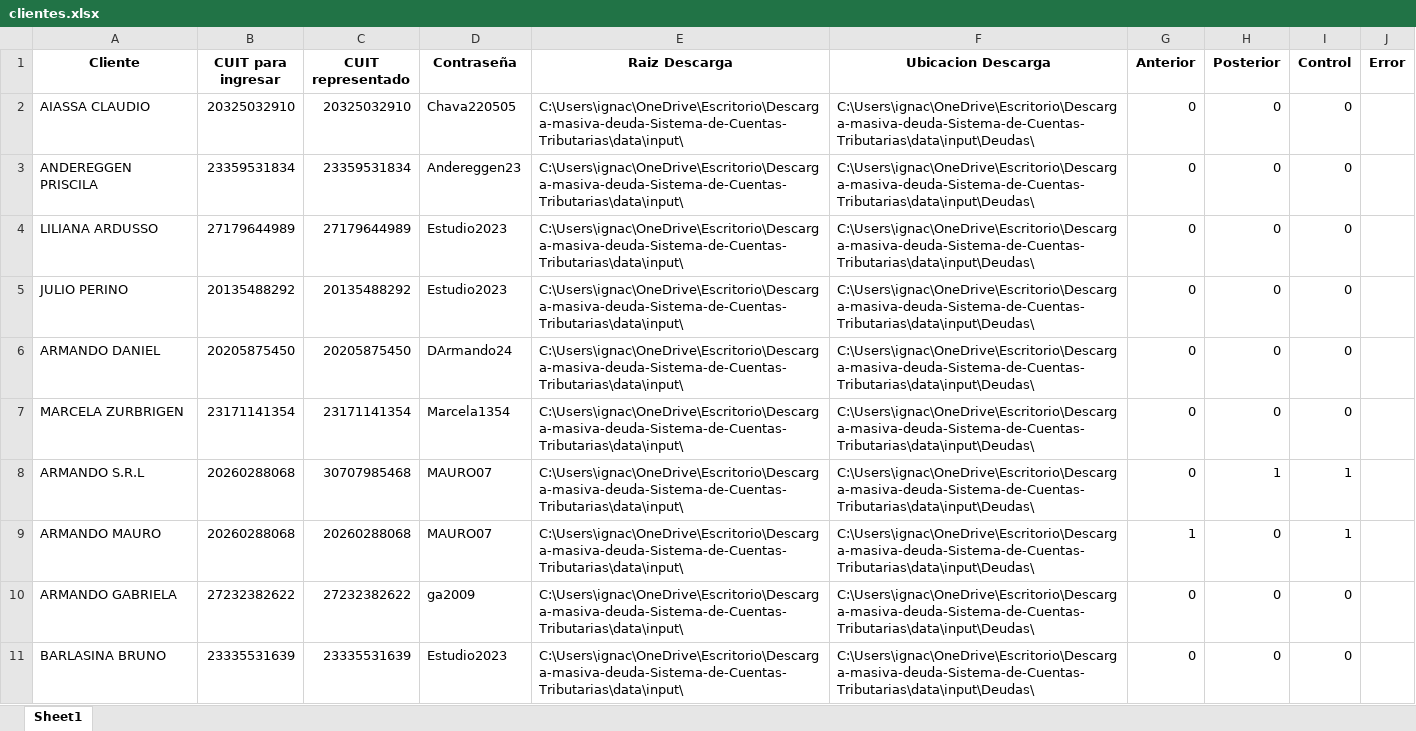
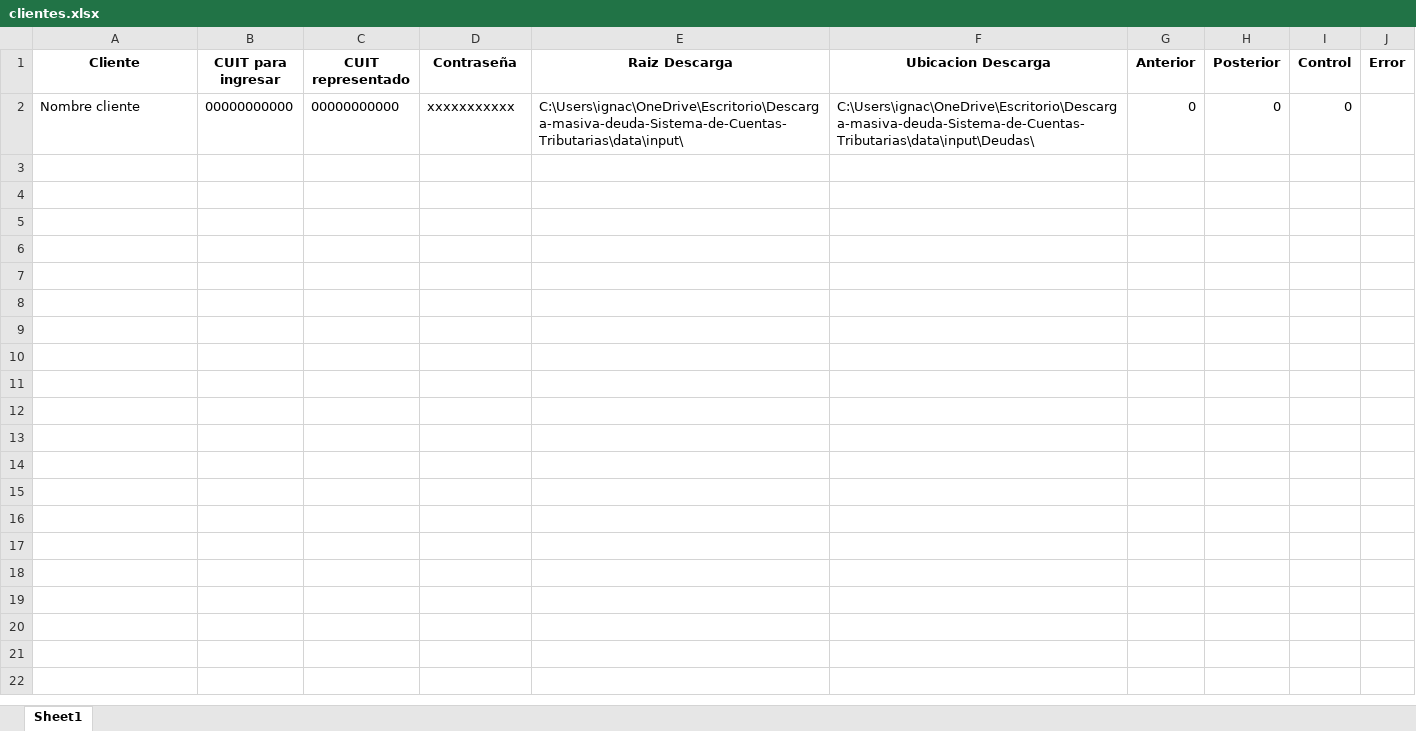
Before and after one commit to NachoZ2001/Descarga-masiva-deuda-Sistema-Cuentas-Tributarias, an Excel workbook: data/input/clientes.xlsx, sheet Sheet1, drawn as a sheet; values as stored, in another font and other column widths than the file's, no borders; removed rows and columns are numbered as before the commit, all else as after; the diff names each change by its address in the sheet, - before the commit and + after, or states it on an @@ line.

```diff
--- a/data/input/clientes.xlsx (sheet Sheet1)
+++ b/data/input/clientes.xlsx (sheet Sheet1)
-row 2: AIASSA CLAUDIO | 20325032910 | 20325032910 | Chava220505 | C:\Users\ignac\OneDrive\Escritorio\Descarga-masiva-deuda-Sistema-de-Cuentas-Tributarias\data\input\ | C:\Users\ignac\OneDrive\Escritorio\Descarga-masiva-deuda-Sistema-de-Cuentas-Tributarias\data\input\Deudas\ | 0 | 0 | 0
-row 3: ANDEREGGEN PRISCILA | 23359531834 | 23359531834 | Andereggen23 | C:\Users\ignac\OneDrive\Escritorio\Descarga-masiva-deuda-Sistema-de-Cuentas-Tributarias\data\input\ | C:\Users\ignac\OneDrive\Escritorio\Descarga-masiva-deuda-Sistema-de-Cuentas-Tributarias\data\input\Deudas\ | 0 | 0 | 0
-row 4: LILIANA ARDUSSO | 27179644989 | 27179644989 | Estudio2023 | C:\Users\ignac\OneDrive\Escritorio\Descarga-masiva-deuda-Sistema-de-Cuentas-Tributarias\data\input\ | C:\Users\ignac\OneDrive\Escritorio\Descarga-masiva-deuda-Sistema-de-Cuentas-Tributarias\data\input\Deudas\ | 0 | 0 | 0
-A2 (Cliente): JULIO PERINO
+A2 (Cliente): Nombre cliente
-B2 (CUIT para ingresar): 20135488292
+B2 (CUIT para ingresar): 00000000000
-C2 (CUIT representado): 20135488292
+C2 (CUIT representado): 00000000000
-D2 (Contraseña): Estudio2023
+D2 (Contraseña): xxxxxxxxxxx
-row 6: ARMANDO DANIEL | 20205875450 | 20205875450 | DArmando24 | C:\Users\ignac\OneDrive\Escritorio\Descarga-masiva-deuda-Sistema-de-Cuentas-Tributarias\data\input\ | C:\Users\ignac\OneDrive\Escritorio\Descarga-masiva-deuda-Sistema-de-Cuentas-Tributarias\data\input\Deudas\ | 0 | 0 | 0
-row 7: MARCELA ZURBRIGEN | 23171141354 | 23171141354 | Marcela1354 | C:\Users\ignac\OneDrive\Escritorio\Descarga-masiva-deuda-Sistema-de-Cuentas-Tributarias\data\input\ | C:\Users\ignac\OneDrive\Escritorio\Descarga-masiva-deuda-Sistema-de-Cuentas-Tributarias\data\input\Deudas\ | 0 | 0 | 0
-row 8: ARMANDO S.R.L | 20260288068 | 30707985468 | MAURO07 | C:\Users\ignac\OneDrive\Escritorio\Descarga-masiva-deuda-Sistema-de-Cuentas-Tributarias\data\input\ | C:\Users\ignac\OneDrive\Escritorio\Descarga-masiva-deuda-Sistema-de-Cuentas-Tributarias\data\input\Deudas\ | 0 | 1 | 1
-row 9: ARMANDO MAURO | 20260288068 | 20260288068 | MAURO07 | C:\Users\ignac\OneDrive\Escritorio\Descarga-masiva-deuda-Sistema-de-Cuentas-Tributarias\data\input\ | C:\Users\ignac\OneDrive\Escritorio\Descarga-masiva-deuda-Sistema-de-Cuentas-Tributarias\data\input\Deudas\ | 1 | 0 | 1
-row 10: ARMANDO GABRIELA | 27232382622 | 27232382622 | ga2009 | C:\Users\ignac\OneDrive\Escritorio\Descarga-masiva-deuda-Sistema-de-Cuentas-Tributarias\data\input\ | C:\Users\ignac\OneDrive\Escritorio\Descarga-masiva-deuda-Sistema-de-Cuentas-Tributarias\data\input\Deudas\ | 0 | 0 | 0
-row 11: BARLASINA BRUNO | 23335531639 | 23335531639 | Estudio2023 | C:\Users\ignac\OneDrive\Escritorio\Descarga-masiva-deuda-Sistema-de-Cuentas-Tributarias\data\input\ | C:\Users\ignac\OneDrive\Escritorio\Descarga-masiva-deuda-Sistema-de-Cuentas-Tributarias\data\input\Deudas\ | 0 | 0 | 0
```
Also changed, not shown: formulas that keep their value, 15 other files.
